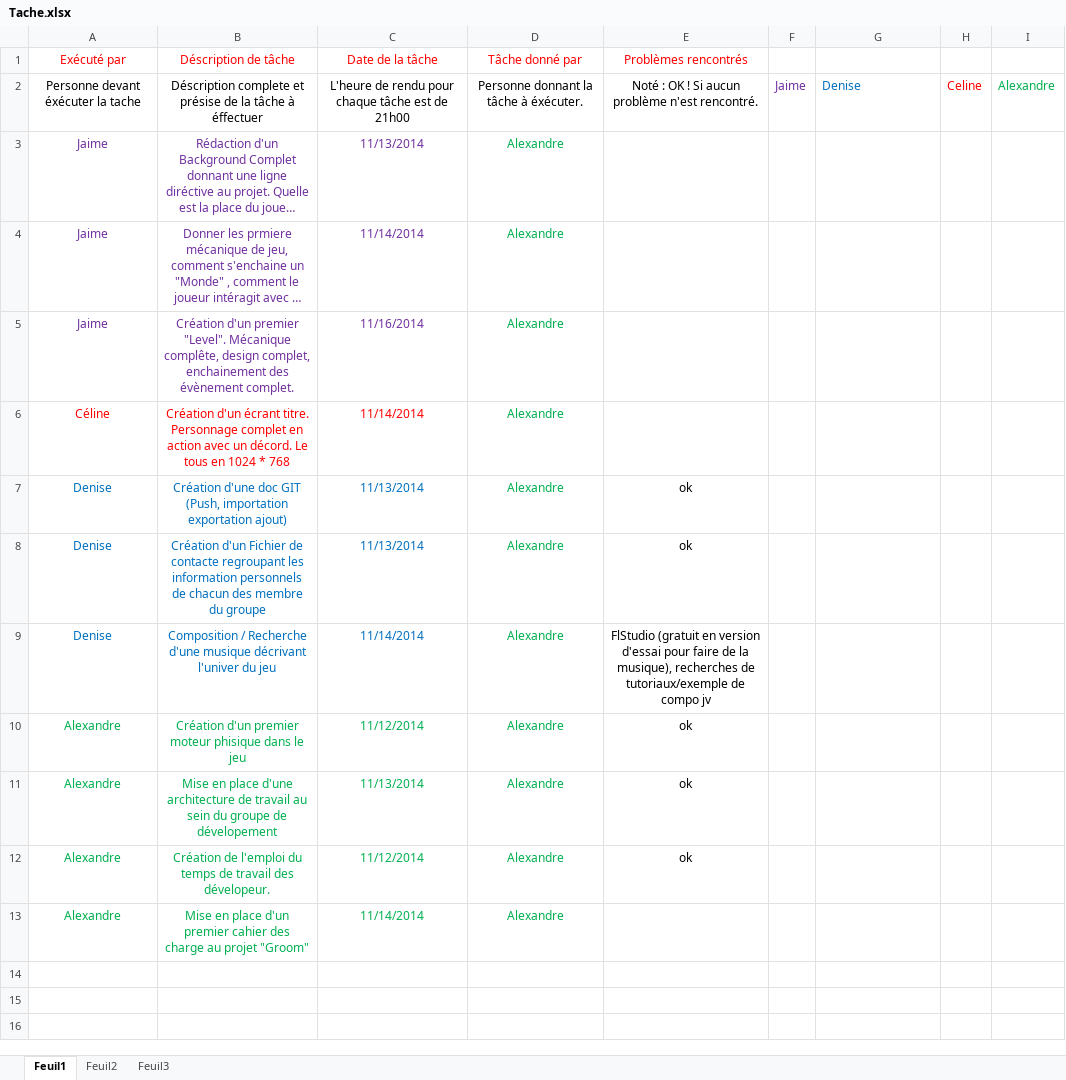
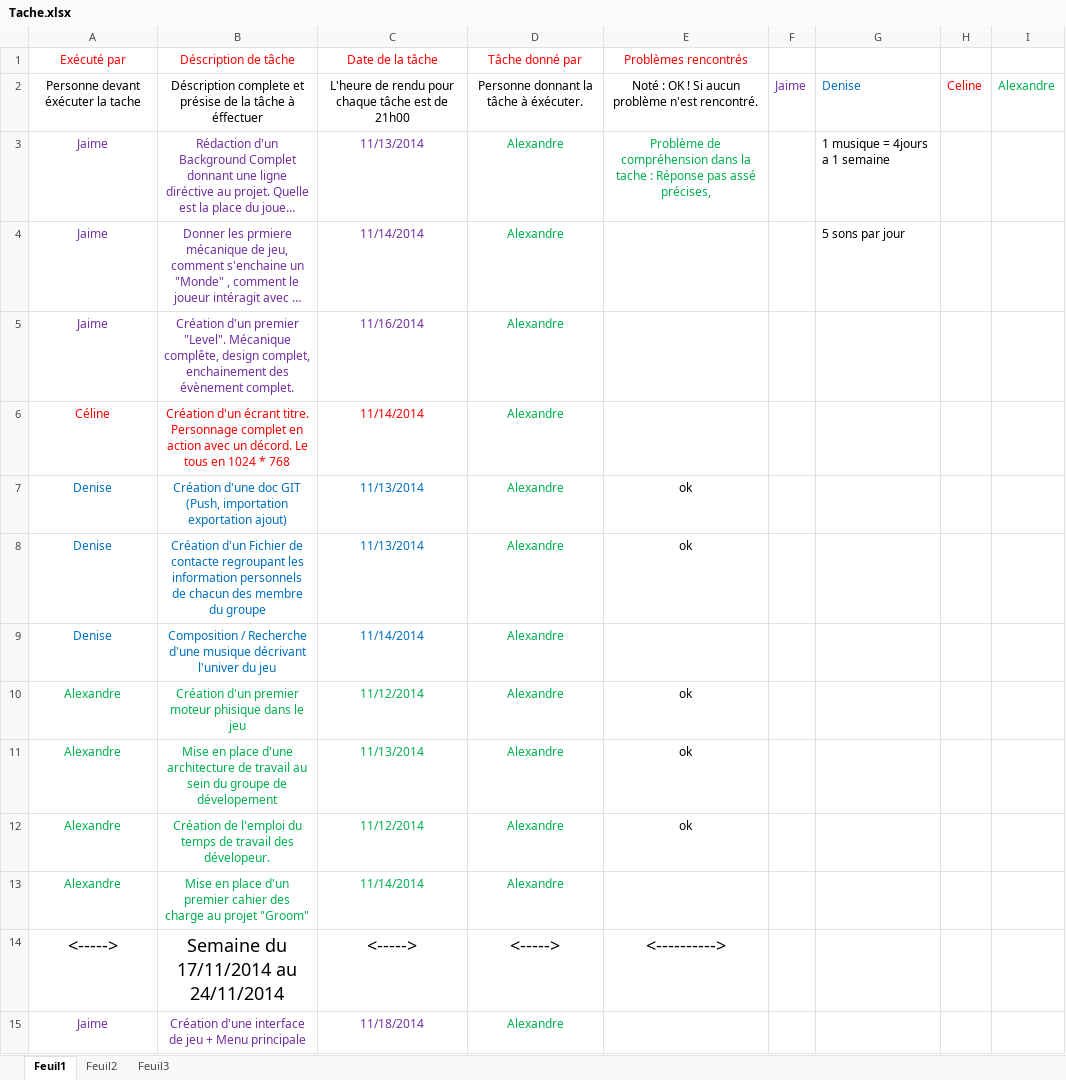
Before and after one commit to Loriin/Groom, an Excel workbook: Doc/Tache.xlsx, sheet Feuil1, drawn as a sheet; only a part is shown; long unchanged cells end in …; values as stored, in another font and other column widths than the file's, no borders; the diff covers the shown part only; the diff names each change by its address in the sheet, - before the commit and + after, or states it on an @@ line.

Commit message:
Nouvelles organisation, taches et format txt

```diff
--- a/Doc/Tache.xlsx (sheet Feuil1)
+++ b/Doc/Tache.xlsx (sheet Feuil1)
-E3 (Problèmes rencontrés): (empty)
+E3 (Problèmes rencontrés): Problème de compréhension dans la tache : Réponse pas assé précises,
-G3: (empty)
+G3: 1 musique = 4jours a 1 semaine
-G4: (empty)
+G4: 5 sons par jour
-E9 (Problèmes rencontrés): FlStudio (gratuit en version d'essai pour faire de la musique), recherches de tutoriaux/exemple de compo jv
+E9 (Problèmes rencontrés): (empty)
+row 14: <-----> | Semaine du 17/11/2014 au 24/11/2014 | <-----> | <-----> | <---------->
+row 15: Jaime | Création d'une interface de jeu + Menu principale | 11/18/2014 | Alexandre
```
Also changed, not shown: 12 added rows elsewhere in this sheet, 9 other files.
